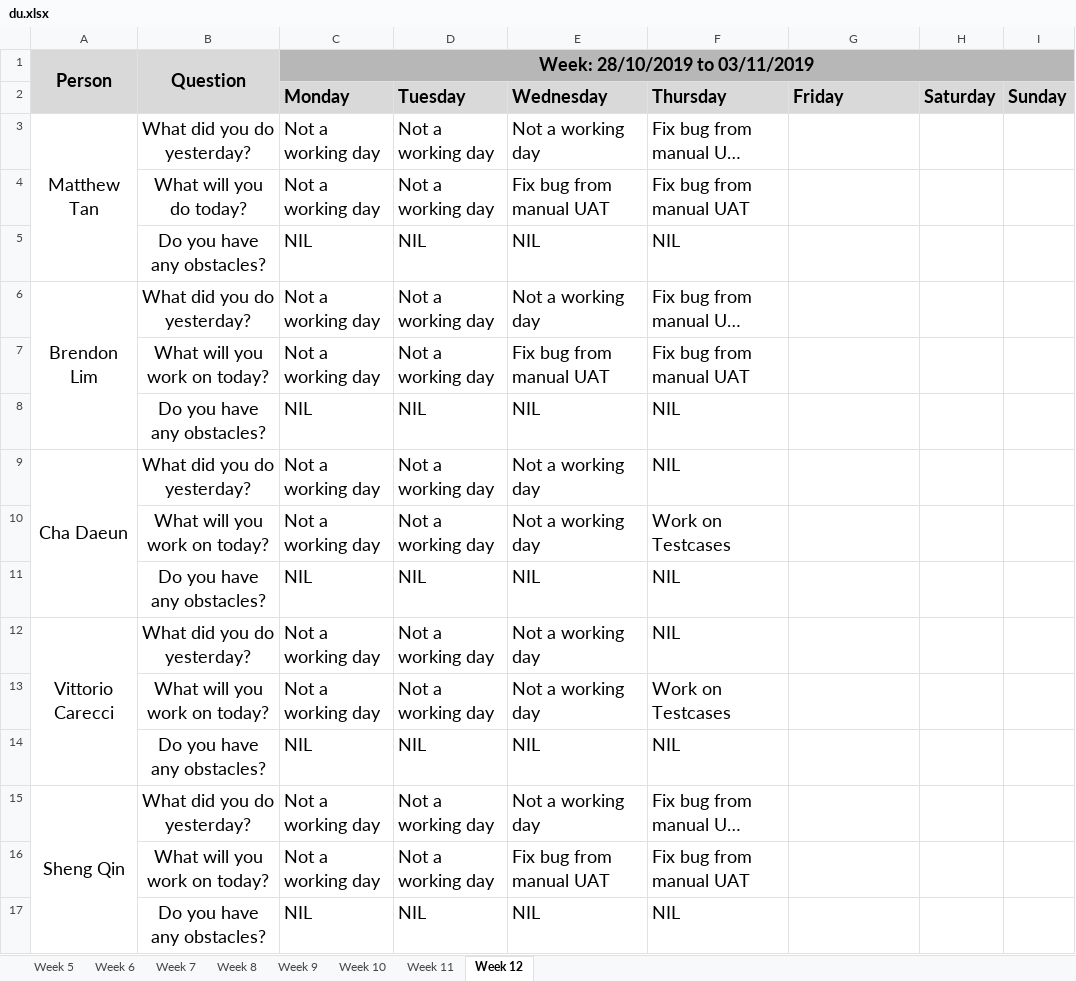
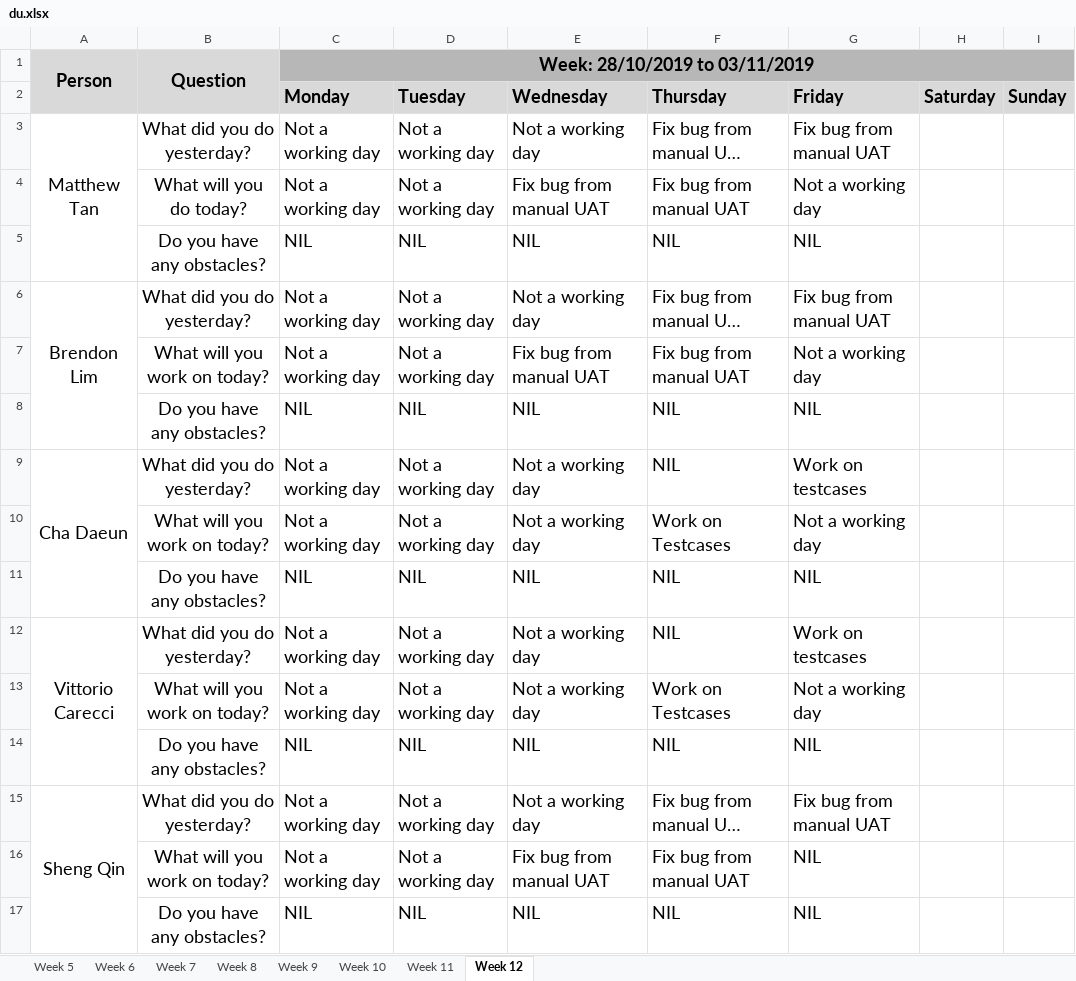
Before and after one commit to simshengqin/IS212, an Excel workbook: metrics/du.xlsx, sheet Week 12, drawn as a sheet; long unchanged cells end in …; values as stored, in another font and other column widths than the file's, no borders; the diff names each change by its address in the sheet, - before the commit and + after, or states it on an @@ line.

Commit message:
Update du.xlsx

```diff
--- a/metrics/du.xlsx (sheet Week 12)
+++ b/metrics/du.xlsx (sheet Week 12)
-G3 (Friday): (empty)
+G3 (Friday): Fix bug from manual UAT
-G4 (Friday): (empty)
+G4 (Friday): Not a working day
-G5 (Friday): (empty)
+G5 (Friday): NIL
-G6 (Friday): (empty)
+G6 (Friday): Fix bug from manual UAT
-G7 (Friday): (empty)
+G7 (Friday): Not a working day
-G8 (Friday): (empty)
+G8 (Friday): NIL
-G9 (Friday): (empty)
+G9 (Friday): Work on testcases
-G10 (Friday): (empty)
+G10 (Friday): Not a working day
-G11 (Friday): (empty)
+G11 (Friday): NIL
-G12 (Friday): (empty)
+G12 (Friday): Work on testcases
-G13 (Friday): (empty)
+G13 (Friday): Not a working day
-G14 (Friday): (empty)
+G14 (Friday): NIL
-G15 (Friday): (empty)
+G15 (Friday): Fix bug from manual UAT
-G16:G17 (Friday): (empty)
+G16:G17 (Friday): NIL
```
